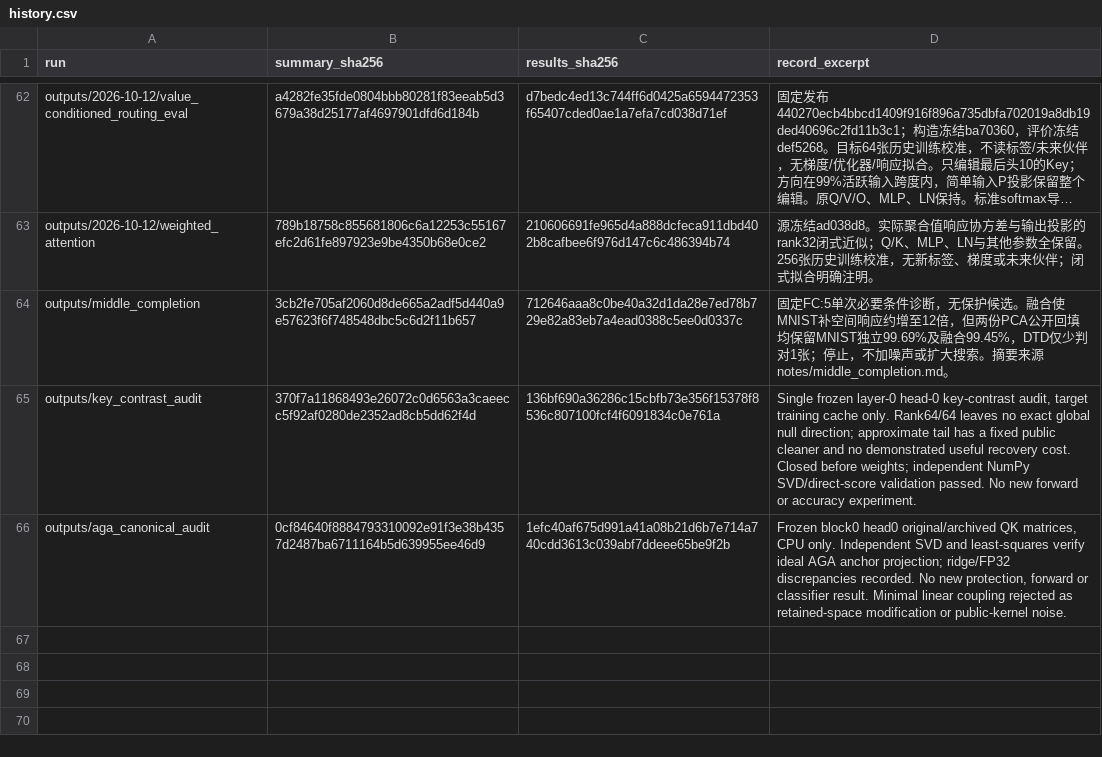
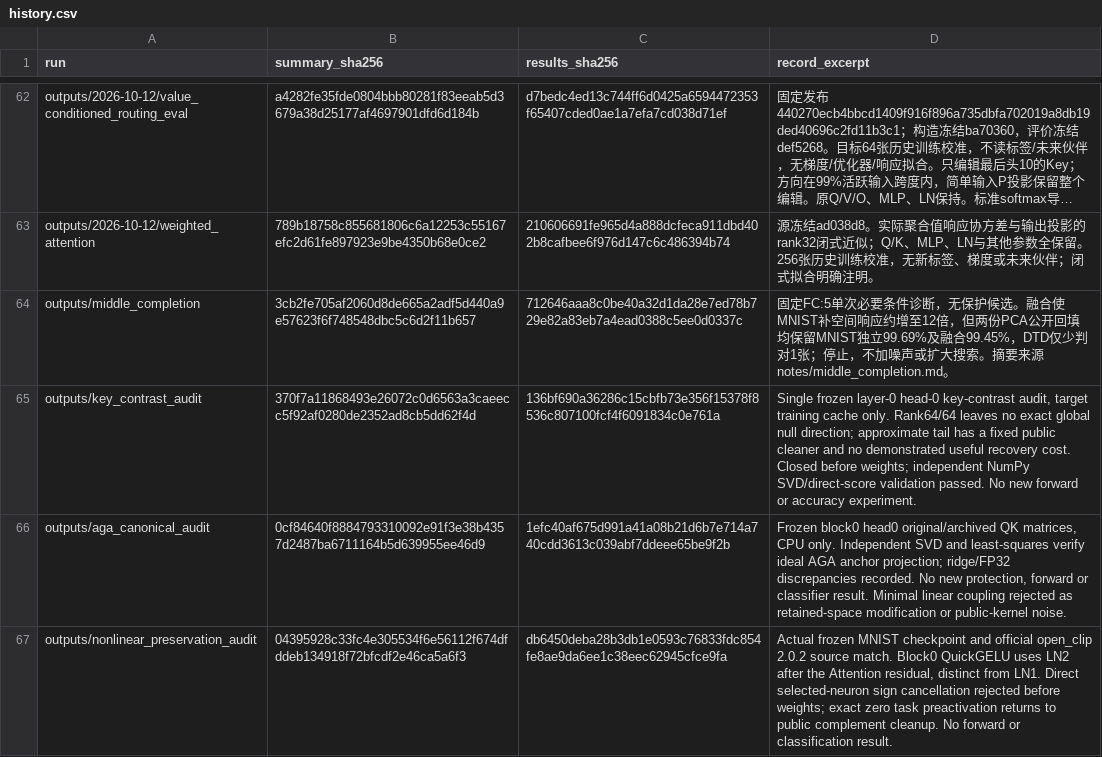
Before and after one commit to Jpl-hub/posthoc-merge-security, a CSV file: results/history.csv, drawn as a sheet; only a part is shown, gaps mark what is left out; long unchanged cells end in ….

Commit message:
Check nonlinear preservation before protection

```diff
--- a/results/history.csv
+++ b/results/history.csv
@@ -66 +66,2 @@ outputs/key_contrast_audit,370f7a11868493e26072c0d6563a3caeecc5f92af0280de2352ad
 outputs/aga_canonical_audit,0cf84640f8884793310092e91f3e38b4357d2487ba6711164b5d639955ee46d9,1efc40af675d991a41a08b21d6b7e714a740cdd3613c039abf7ddeee65be9f2b,"Frozen block0 head0 original/archived QK matrices, CPU only. Independent SVD and least-squares verify ideal AGA anchor projection; ridge/FP32 discrepancies recorded. No new protection, forward or classifier result. Minimal linear coupling rejected as retained-space modification or public-kernel noise."
+outputs/nonlinear_preservation_audit,04395928c33fc4e305534f6e56112f674dfddeb134918f72bfcdf2e46ca5a6f3,db6450deba28b3db1e0593c76833fdc854fe8ae9da6ee1c38eec62945cfce9fa,"Actual frozen MNIST checkpoint and official open_clip 2.0.2 source match. Block0 QuickGELU uses LN2 after the Attention residual, distinct from LN1. Direct selected-neuron sign cancellation rejected before weights; exact zero task preactivation returns to public complement cleanup. No forward or classification result."
```
Also changed, not shown: 8 other files.
